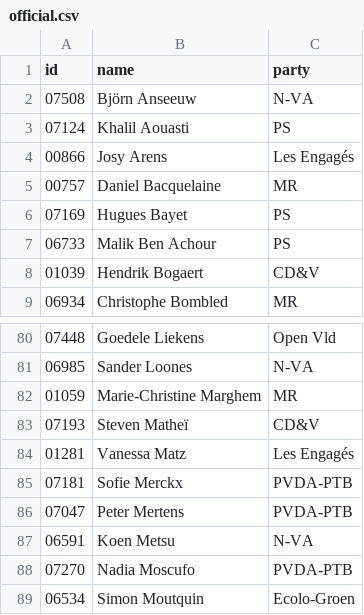
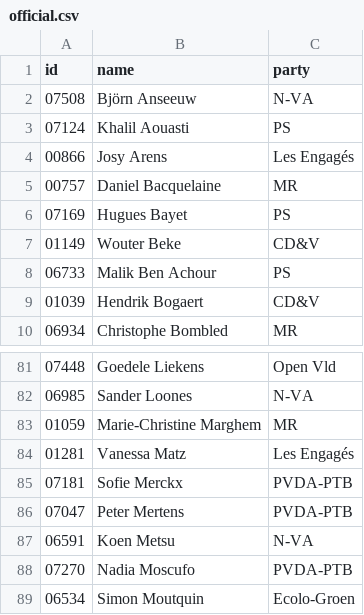
Before and after one commit to every-politician-scrapers/belgium-chamber-of-representatives, a CSV file: data/official.csv, drawn as a sheet; only a part is shown, gaps mark what is left out; removed rows and columns are numbered as before the commit, all else as after; the diff names each change by its address in the sheet, - before the commit and + after, or states it on an @@ line.

```diff
--- a/data/official.csv
+++ b/data/official.csv
+row 7: 01149 | Wouter Beke | CD&V
-row 83: 07193 | Steven Matheï | CD&V
```
Also changed, not shown: 1 other file.
